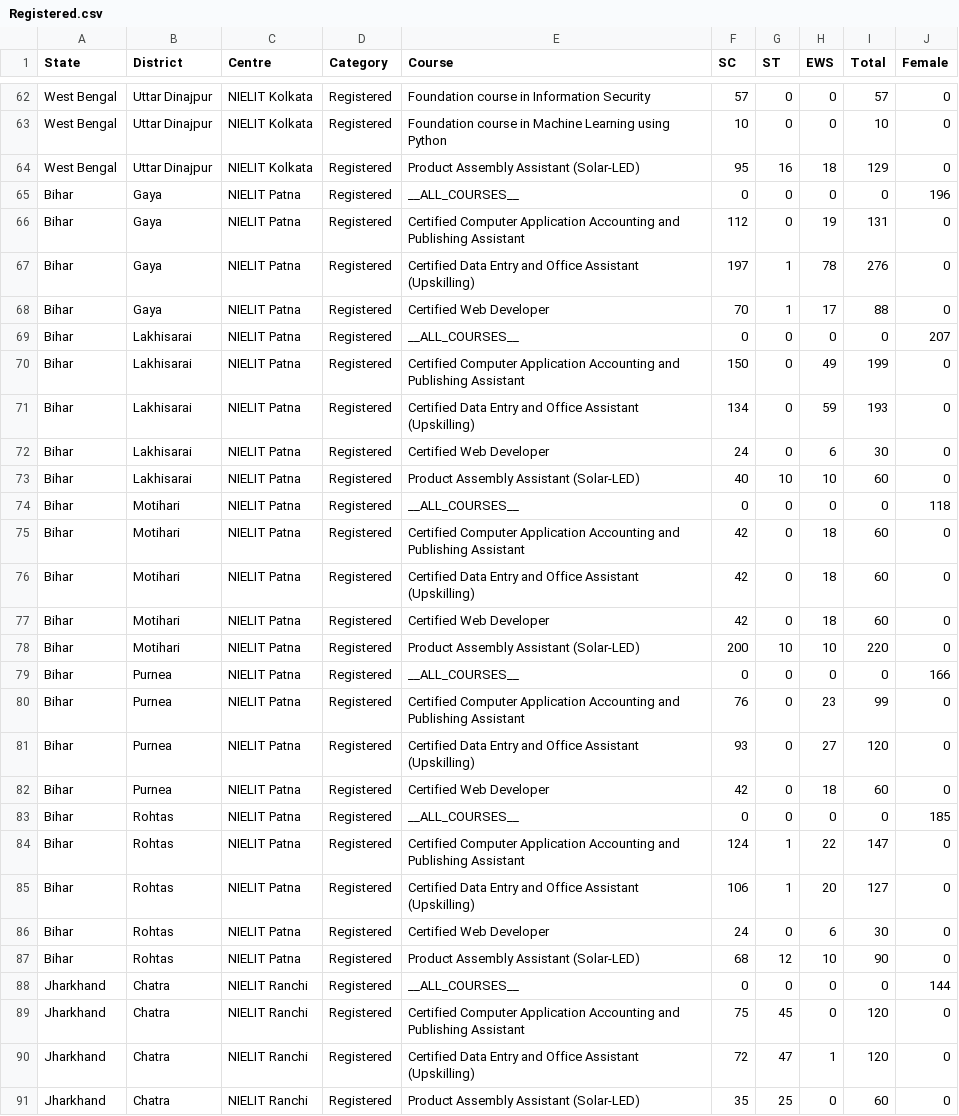
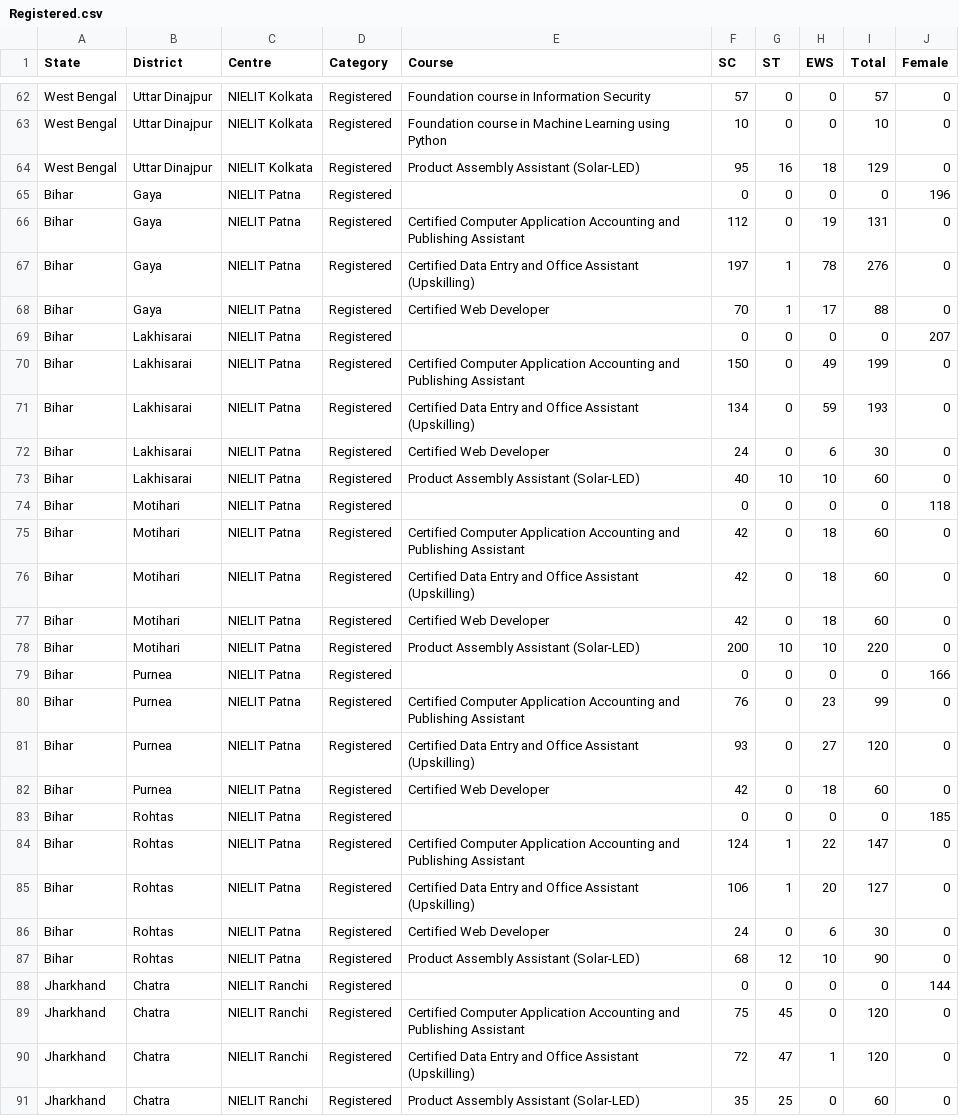
Before and after one commit to aditya1122git/Nielit-Dashboard, a CSV file: public/Registered.csv, drawn as a sheet; only a part is shown, gaps mark what is left out; the diff covers the shown part only.

Commit message:
fix: hide overall female as empty course; remove __ALL_COURSES__ sentinel; regenerate CSVs

```diff
--- a/public/Registered.csv
+++ b/public/Registered.csv
@@ -64,3 +64,3 @@ West Bengal,Uttar Dinajpur,NIELIT Kolkata,Registered,Foundation course in Machin
 West Bengal,Uttar Dinajpur,NIELIT Kolkata,Registered,Product Assembly Assistant (Solar-LED),95,16,18,129,0
-Bihar,Gaya,NIELIT Patna,Registered,__ALL_COURSES__,0,0,0,0,196
+Bihar,Gaya,NIELIT Patna,Registered,,0,0,0,0,196
 Bihar,Gaya,NIELIT Patna,Registered,Certified Computer Application Accounting and Publishing Assistant,112,0,19,131,0
@@ -68,3 +68,3 @@ Bihar,Gaya,NIELIT Patna,Registered,Certified Data Entry and Office Assistant (Up
 Bihar,Gaya,NIELIT Patna,Registered,Certified Web Developer,70,1,17,88,0
-Bihar,Lakhisarai,NIELIT Patna,Registered,__ALL_COURSES__,0,0,0,0,207
+Bihar,Lakhisarai,NIELIT Patna,Registered,,0,0,0,0,207
 Bihar,Lakhisarai,NIELIT Patna,Registered,Certified Computer Application Accounting and Publishing Assistant,150,0,49,199,0
@@ -73,3 +73,3 @@ Bihar,Lakhisarai,NIELIT Patna,Registered,Certified Web Developer,24,0,6,30,0
 Bihar,Lakhisarai,NIELIT Patna,Registered,Product Assembly Assistant (Solar-LED),40,10,10,60,0
-Bihar,Motihari,NIELIT Patna,Registered,__ALL_COURSES__,0,0,0,0,118
+Bihar,Motihari,NIELIT Patna,Registered,,0,0,0,0,118
 Bihar,Motihari,NIELIT Patna,Registered,Certified Computer Application Accounting and Publishing Assistant,42,0,18,60,0
@@ -78,3 +78,3 @@ Bihar,Motihari,NIELIT Patna,Registered,Certified Web Developer,42,0,18,60,0
 Bihar,Motihari,NIELIT Patna,Registered,Product Assembly Assistant (Solar-LED),200,10,10,220,0
-Bihar,Purnea,NIELIT Patna,Registered,__ALL_COURSES__,0,0,0,0,166
+Bihar,Purnea,NIELIT Patna,Registered,,0,0,0,0,166
 Bihar,Purnea,NIELIT Patna,Registered,Certified Computer Application Accounting and Publishing Assistant,76,0,23,99,0
@@ -82,3 +82,3 @@ Bihar,Purnea,NIELIT Patna,Registered,Certified Data Entry and Office Assistant (
 Bihar,Purnea,NIELIT Patna,Registered,Certified Web Developer,42,0,18,60,0
-Bihar,Rohtas,NIELIT Patna,Registered,__ALL_COURSES__,0,0,0,0,185
+Bihar,Rohtas,NIELIT Patna,Registered,,0,0,0,0,185
 Bihar,Rohtas,NIELIT Patna,Registered,Certified Computer Application Accounting and Publishing Assistant,124,1,22,147,0
@@ -87,3 +87,3 @@ Bihar,Rohtas,NIELIT Patna,Registered,Certified Web Developer,24,0,6,30,0
 Bihar,Rohtas,NIELIT Patna,Registered,Product Assembly Assistant (Solar-LED),68,12,10,90,0
-Jharkhand,Chatra,NIELIT Ranchi,Registered,__ALL_COURSES__,0,0,0,0,144
+Jharkhand,Chatra,NIELIT Ranchi,Registered,,0,0,0,0,144
 Jharkhand,Chatra,NIELIT Ranchi,Registered,Certified Computer Application Accounting and Publishing Assistant,75,45,0,120,0
```
Also changed, not shown: 14 edited cells elsewhere in this file, public/Certified.csv, public/Trained.csv, 4 other files.
